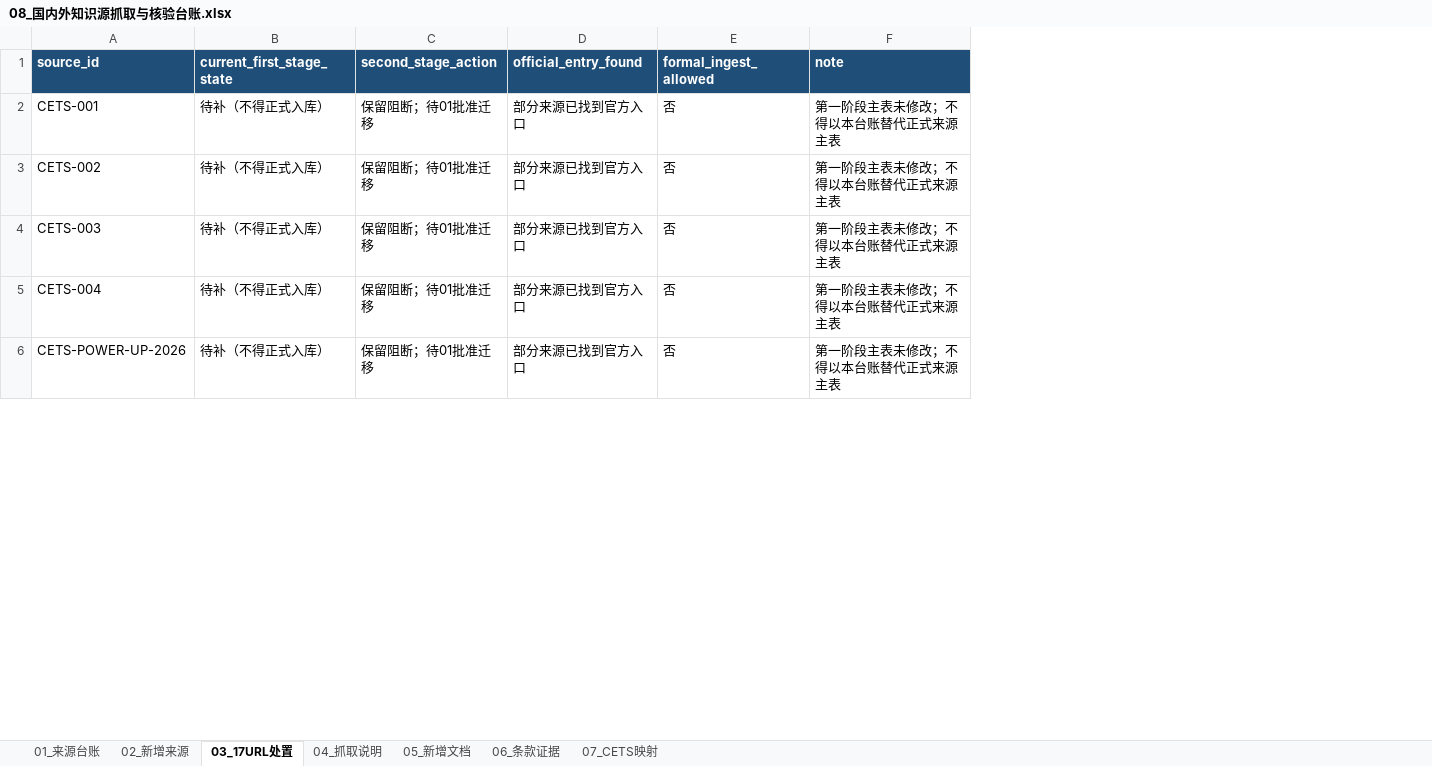
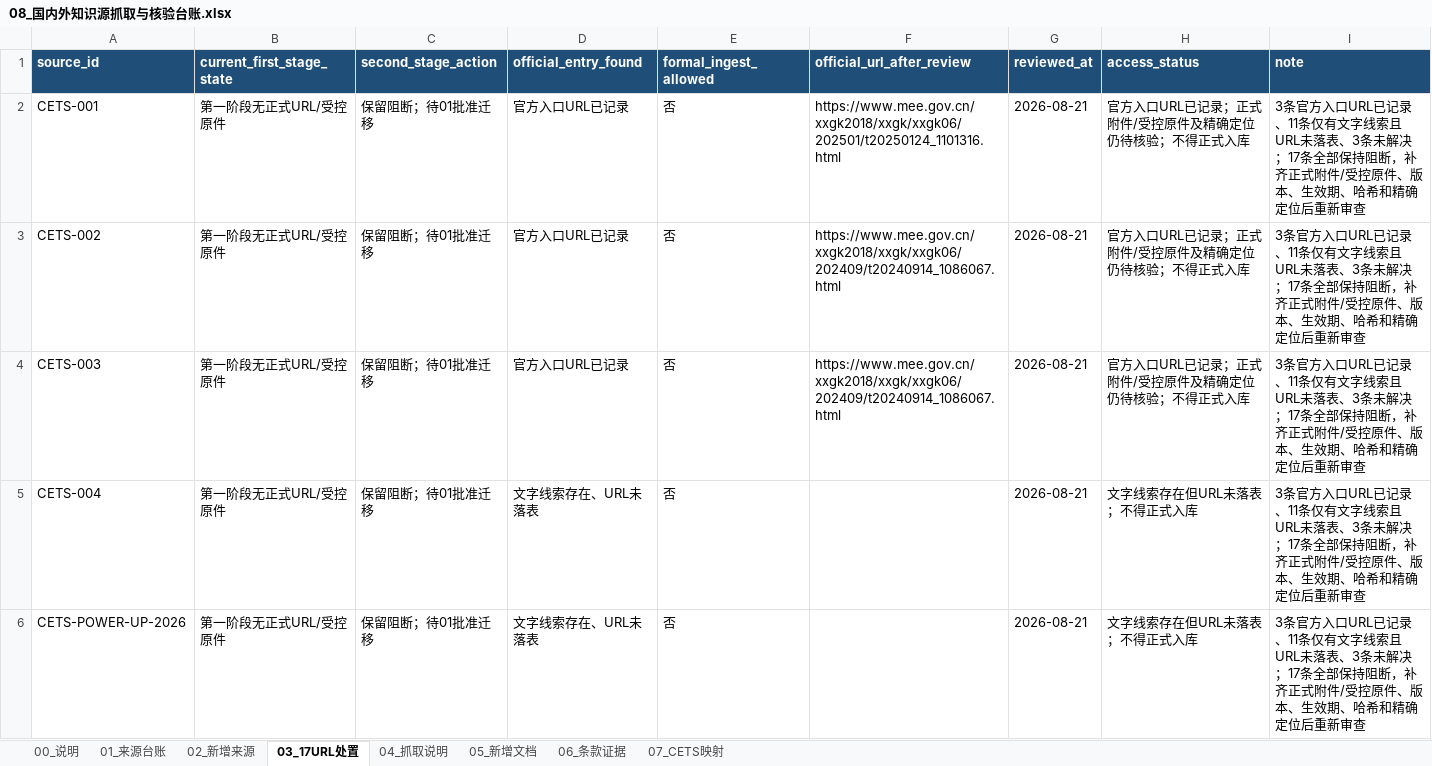
Before and after one commit to RuoLing0802/transition-finance-assessment, an Excel workbook: 团队成果/03_数据政策评分/08_国内外知识源抓取与核验台账.xlsx, sheet 03_17URL处置, drawn as a sheet; only a part is shown; values as stored, in another font and other column widths than the file's, no borders; addresses are those after the commit; the diff covers the shown part only; the diff names each change by its address in the sheet, - before the commit and + after, or states it on an @@ line.

```diff
--- a/团队成果/03_数据政策评分/08_国内外知识源抓取与核验台账.xlsx (sheet 03_17URL处置)
+++ b/团队成果/03_数据政策评分/08_国内外知识源抓取与核验台账.xlsx (sheet 03_17URL处置)
+sheet tab: 00_说明
+column F (official_url_after_review), rows 2-4: https://www.mee.gov.cn/xxgk2018/xxgk/xxgk06/202501/t20250124_1101316.html | https://www.mee.gov.cn/xxgk2018/xxgk/xxgk06/202409/t20240914_1086067.html | https://www.mee.gov.cn/xxgk2018/xxgk/xxgk06/202409/t20240914_1086067.html
+column G (reviewed_at), rows 2-6: all 2026-08-21
+column H (access_status), rows 2-6: 官方入口URL已记录；正式附件/受控原件及精确定位仍待核验；不得正式入库 | 官方入口URL已记录；正式附件/受控原件及精确定位仍待核验；不得正式入库 | 官方入口URL已记录；正式附件/受控原件及精确定位仍待核验；不得正式入库 | 文字线索存在但URL未落表；不得正式入库 | 文字线索存在但URL未落表；不得正式入库
-B2:B6 (current_first_stage_state): 待补（不得正式入库）
+B2:B6 (current_first_stage_state): 第一阶段无正式URL/受控原件
-D2:D4 (official_entry_found): 部分来源已找到官方入口
+D2:D4 (official_entry_found): 官方入口URL已记录
-I2:I6 (note): 第一阶段主表未修改；不得以本台账替代正式来源主表
+I2:I6 (note): 3条官方入口URL已记录、11条仅有文字线索且URL未落表、3条未解决；17条全部保持阻断，补齐正式附件/受控原件、版本、生效期、哈希和精确定位后重新审查
-D5:D6 (official_entry_found): 部分来源已找到官方入口
+D5:D6 (official_entry_found): 文字线索存在、URL未落表
```
Also changed, not shown: 33 edited cells elsewhere in this sheet, sheet 01_来源台账, sheet 02_新增来源, sheet 06_条款证据, sheet 07_CETS映射, sheet 05_新增文档, sheet 04_抓取说明, 团队成果/03_数据政策评分/09_十一行业统一知识包.xlsx, 团队成果/03_数据政策评分/10_候选规则因子与行业基准主表.xlsx, 28 other files.
